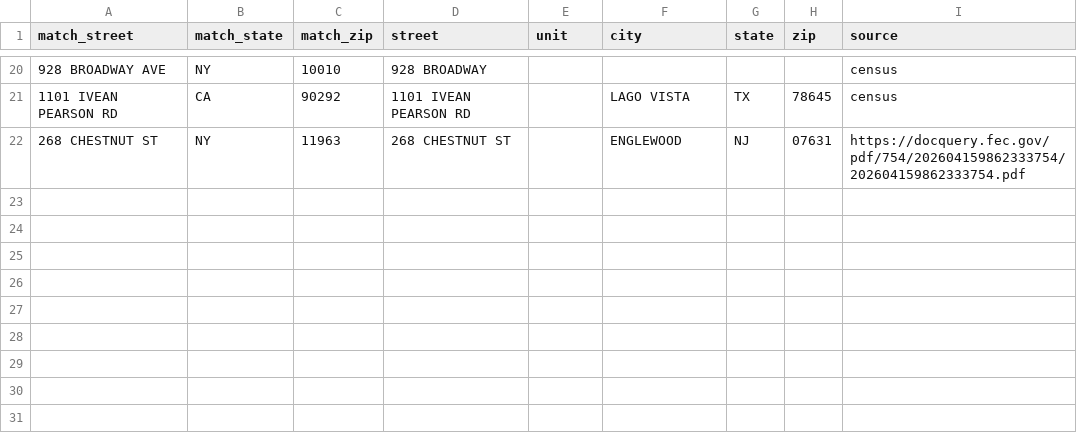
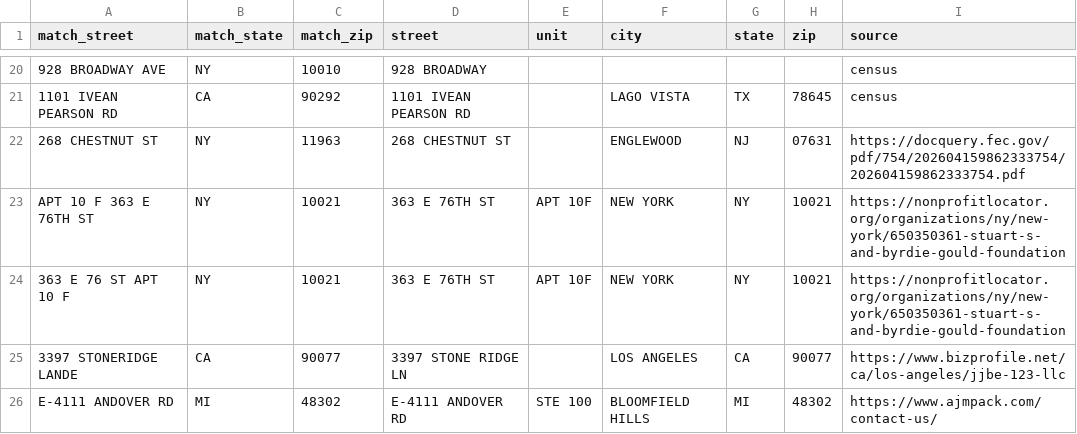
Before and after one commit to tareeqemad/fec-pipeline, a CSV file: data/database/address_rules.csv, drawn as a sheet; only a part is shown, gaps mark what is left out.

Commit message:
Simplofy pipeline and refresh cleaned data

```diff
--- a/data/database/address_rules.csv
+++ b/data/database/address_rules.csv
@@ -22 +22,5 @@ match_street,match_state,match_zip,street,unit,city,state,zip,source
 268 CHESTNUT ST,NY,11963,268 CHESTNUT ST,,ENGLEWOOD,NJ,07631,https://docquery.fec.gov/pdf/754/202604159862333754/202604159862333754.pdf
+APT 10 F 363 E 76TH ST,NY,10021,363 E 76TH ST,APT 10F,NEW YORK,NY,10021,https://nonprofitlocator.org/organizations/ny/new-york/650350361-stuart-s-and-byrdie-gould-foundation
+363 E 76 ST APT 10 F,NY,10021,363 E 76TH ST,APT 10F,NEW YORK,NY,10021,https://nonprofitlocator.org/organizations/ny/new-york/650350361-stuart-s-and-byrdie-gould-foundation
+3397 STONERIDGE LANDE,CA,90077,3397 STONE RIDGE LN,,LOS ANGELES,CA,90077,https://www.bizprofile.net/ca/los-angeles/jjbe-123-llc
+E-4111 ANDOVER RD,MI,48302,E-4111 ANDOVER RD,STE 100,BLOOMFIELD HILLS,MI,48302,https://www.ajmpack.com/contact-us/
```
Also changed, not shown: data/database/contributor_name_rules.csv, data/database/entity_overrides.csv, 44 other files.
